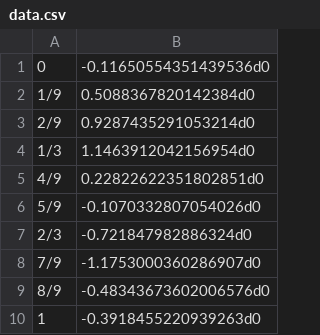
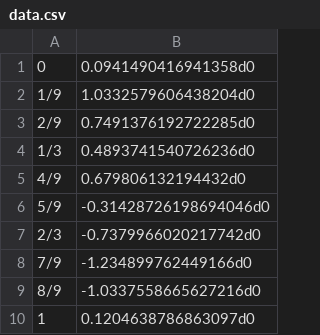
Before and after one commit to Licotch/PRML, a CSV file: data/data.csv, drawn as a sheet.

Commit message:
change the data

```diff
--- a/data/data.csv
+++ b/data/data.csv
@@ -1,10 +1,10 @@
-0,-0.11650554351439536d0
-1/9,0.5088367820142384d0
-2/9,0.9287435291053214d0
-1/3,1.1463912042156954d0
-4/9,0.22822622351802851d0
-5/9,-0.1070332807054026d0
-2/3,-0.721847982886324d0
-7/9,-1.1753000360286907d0
-8/9,-0.48343673602006576d0
-1,-0.3918455220939263d0
+0,0.0941490416941358d0
+1/9,1.0332579606438204d0
+2/9,0.7491376192722285d0
+1/3,0.4893741540726236d0
+4/9,0.679806132194432d0
+5/9,-0.31428726198694046d0
+2/3,-0.7379966020217742d0
+7/9,-1.234899762449166d0
+8/9,-1.0337558665627216d0
+1,0.1204638786863097d0
```
Also changed, not shown: data/test-data.csv.
